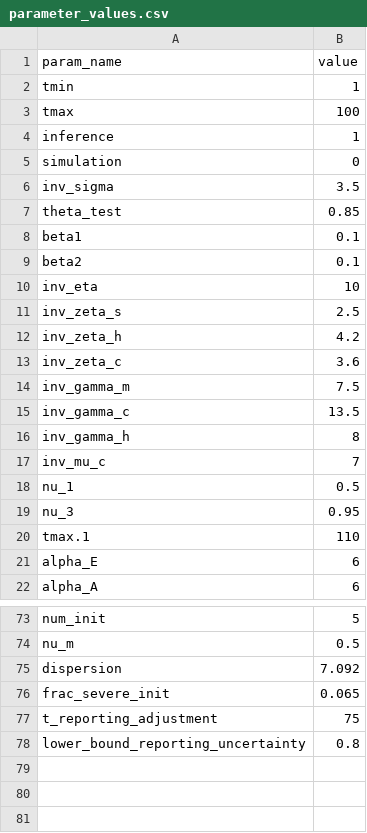
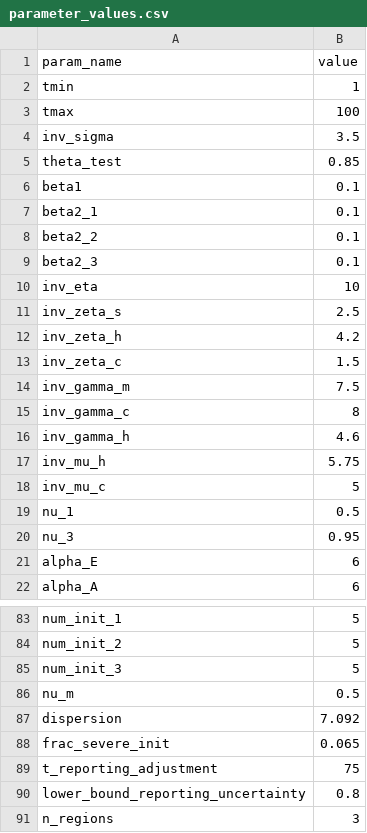
Before and after one commit to cobeylab/covid_IL, a CSV file: Parameters/parameter_values.csv, drawn as a sheet; only a part is shown, gaps mark what is left out; removed rows and columns are numbered as before the commit, all else as after; the diff covers the shown part only; the diff names each change by its address in the sheet, - before the commit and + after, or states it on an @@ line.

Commit message:
Updated with hospitalization parameters

```diff
--- a/Parameters/parameter_values.csv
+++ b/Parameters/parameter_values.csv
-row 4: inference | 1
-row 5: simulation | 0
-A7 (param_name): beta2
+A7 (param_name): beta2_1
+row 8: beta2_2 | 0.1
+row 9: beta2_3 | 0.1
-B13 (value): 3.6
+B13 (value): 1.5
-B15 (value): 13.5
+B15 (value): 8
-B16 (value): 8
+B16 (value): 4.6
+row 17: inv_mu_h | 5.75
-B18 (value): 7
+B18 (value): 5
-row 20: tmax.1 | 110
-A83 (param_name): num_init
+A83 (param_name): num_init_1
+row 84: num_init_2 | 5
+row 85: num_init_3 | 5
+row 91: n_regions | 3
```
Also changed, not shown: 10 added rows and 19 edited cells elsewhere in this file.
